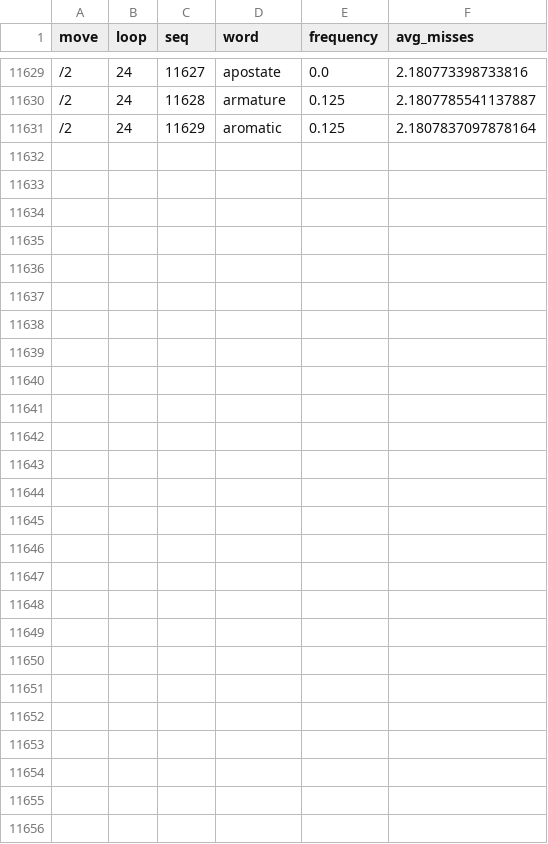
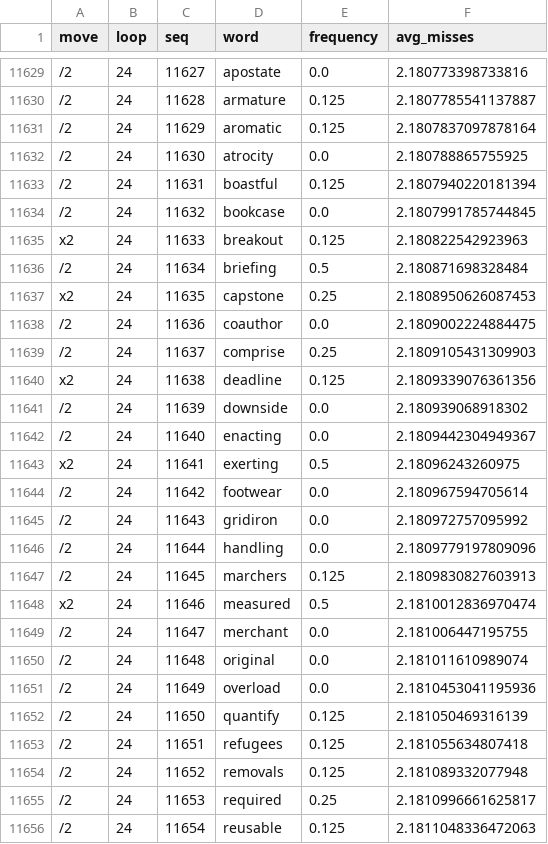
Before and after one commit to Ballpark-Figures/hangman, a CSV file: math/data/freq_search/best_opener/word/len08.csv, drawn as a sheet; only a part is shown, gaps mark what is left out; the diff names each change by its address in the sheet, - before the commit and + after, or states it on an @@ line.

```diff
--- a/math/data/freq_search/best_opener/word/len08.csv
+++ b/math/data/freq_search/best_opener/word/len08.csv
+row 11632: /2 | 24 | 11630 | atrocity | 0.0 | 2.180788865755925
+row 11633: /2 | 24 | 11631 | boastful | 0.125 | 2.1807940220181394
+row 11634: /2 | 24 | 11632 | bookcase | 0.0 | 2.1807991785744845
+row 11635: x2 | 24 | 11633 | breakout | 0.125 | 2.180822542923963
+row 11636: /2 | 24 | 11634 | briefing | 0.5 | 2.180871698328484
+row 11637: x2 | 24 | 11635 | capstone | 0.25 | 2.1808950626087453
+row 11638: /2 | 24 | 11636 | coauthor | 0.0 | 2.1809002224884475
+row 11639: /2 | 24 | 11637 | comprise | 0.25 | 2.1809105431309903
+row 11640: x2 | 24 | 11638 | deadline | 0.125 | 2.1809339076361356
+row 11641: /2 | 24 | 11639 | downside | 0.0 | 2.180939068918302
+row 11642: /2 | 24 | 11640 | enacting | 0.0 | 2.1809442304949367
+row 11643: x2 | 24 | 11641 | exerting | 0.5 | 2.18096243260975
+row 11644: /2 | 24 | 11642 | footwear | 0.0 | 2.180967594705614
+row 11645: /2 | 24 | 11643 | gridiron | 0.0 | 2.180972757095992
+row 11646: /2 | 24 | 11644 | handling | 0.0 | 2.1809779197809096
+row 11647: /2 | 24 | 11645 | marchers | 0.125 | 2.1809830827603913
+row 11648: x2 | 24 | 11646 | measured | 0.5 | 2.1810012836970474
+row 11649: /2 | 24 | 11647 | merchant | 0.0 | 2.181006447195755
+row 11650: /2 | 24 | 11648 | original | 0.0 | 2.181011610989074
+row 11651: /2 | 24 | 11649 | overload | 0.0 | 2.1810453041195936
+row 11652: /2 | 24 | 11650 | quantify | 0.125 | 2.181050469316139
+row 11653: /2 | 24 | 11651 | refugees | 0.125 | 2.181055634807418
+row 11654: /2 | 24 | 11652 | removals | 0.125 | 2.181089332077948
+row 11655: /2 | 24 | 11653 | required | 0.25 | 2.1810996661625817
+row 11656: /2 | 24 | 11654 | reusable | 0.125 | 2.1811048336472063
```
Also changed, not shown: math/data/freq_search/best_opener/word/len06.csv, math/data/freq_search/best_opener/word/len07.csv, 1 other file.
